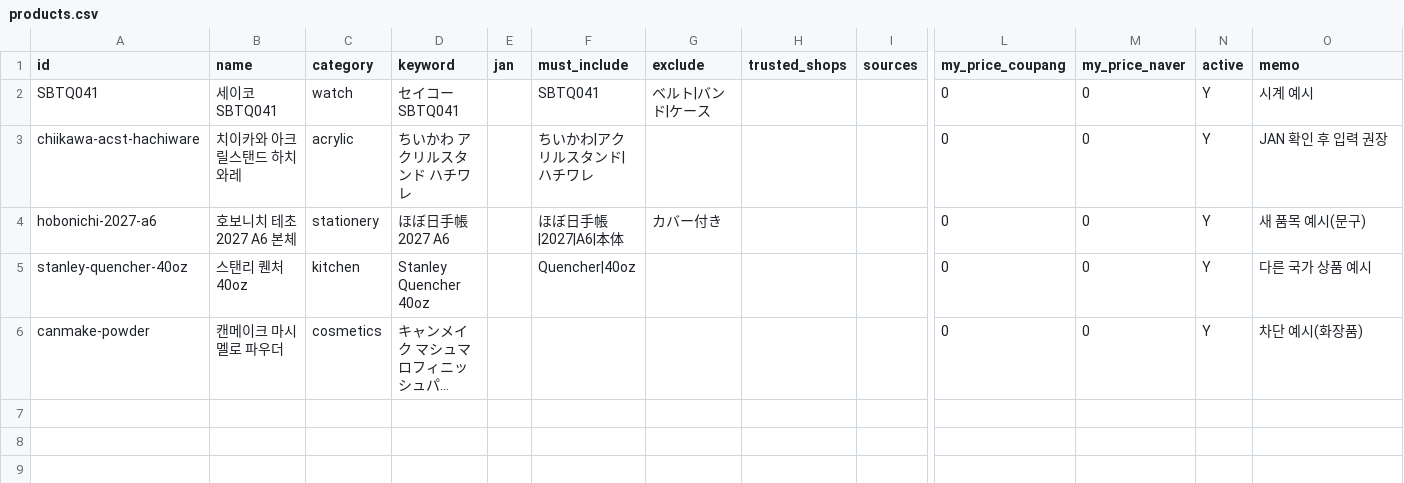
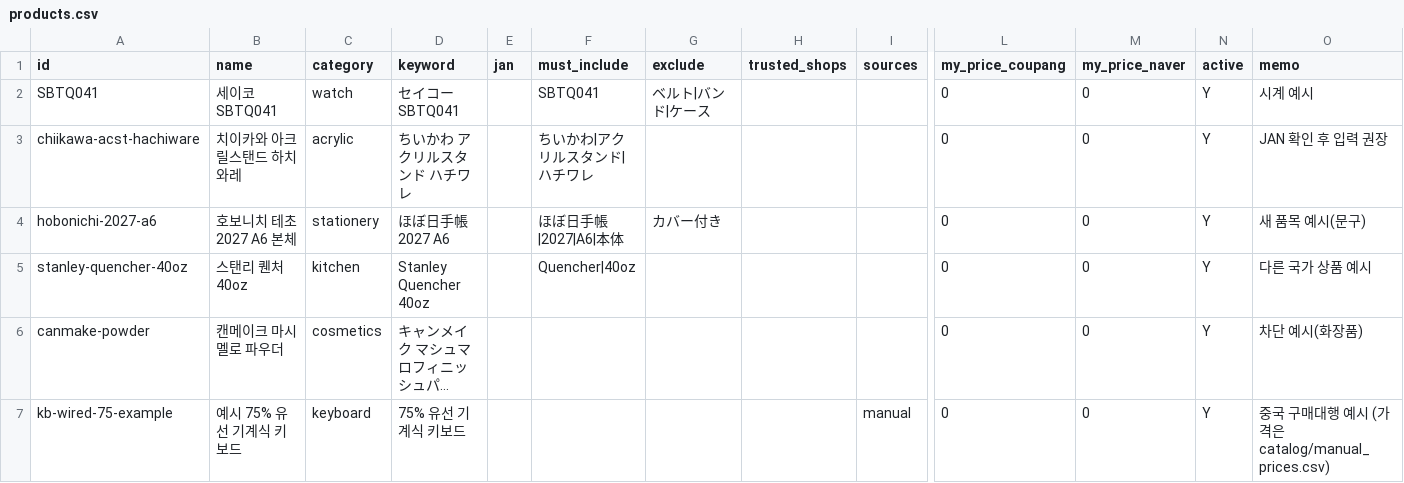
Before and after one commit to chochoong/buyagent, a CSV file: buyagent/catalog/products.csv, drawn as a sheet; only a part is shown, gaps mark what is left out; long unchanged cells end in …; rows hold the shown columns only; the diff names each change by its address in the sheet, - before the commit and + after, or states it on an @@ line.

```diff
--- a/buyagent/catalog/products.csv
+++ b/buyagent/catalog/products.csv
+row 7: kb-wired-75-example | 예시 75% 유선 기계식 키보드 | keyboard | 75% 유선 기계식 키보드 |  |  |  |  | manual | 0 | 0 | Y | 중국 구매대행 예시 (가격은 catalog/manual_prices.csv)
```
Also changed, not shown: 15 other files.
